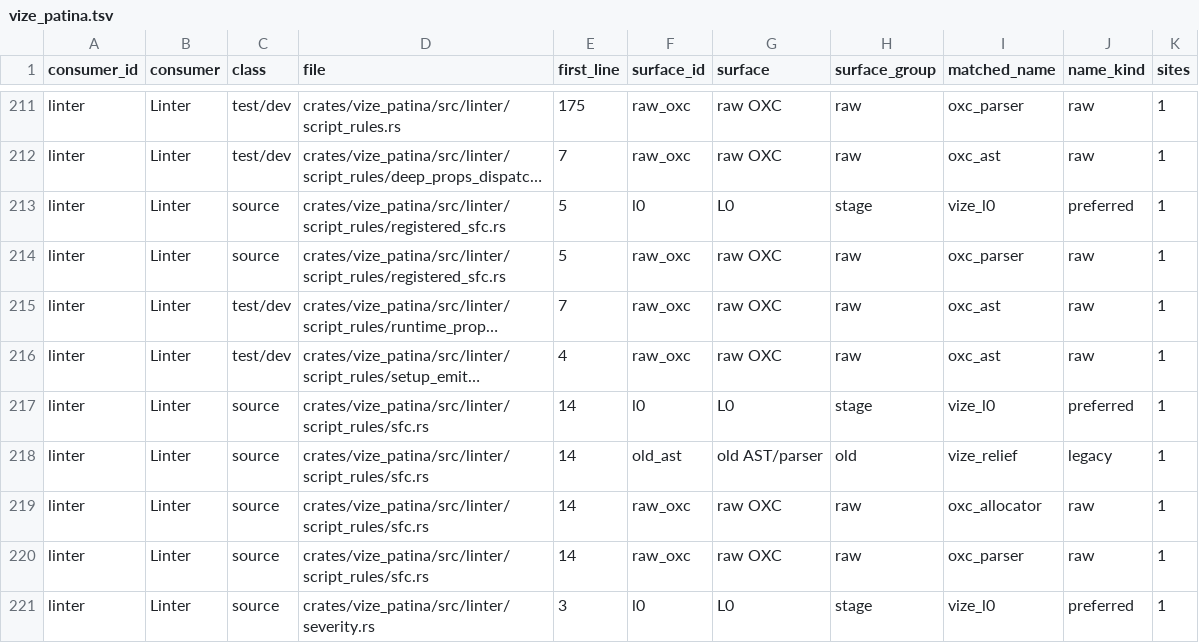
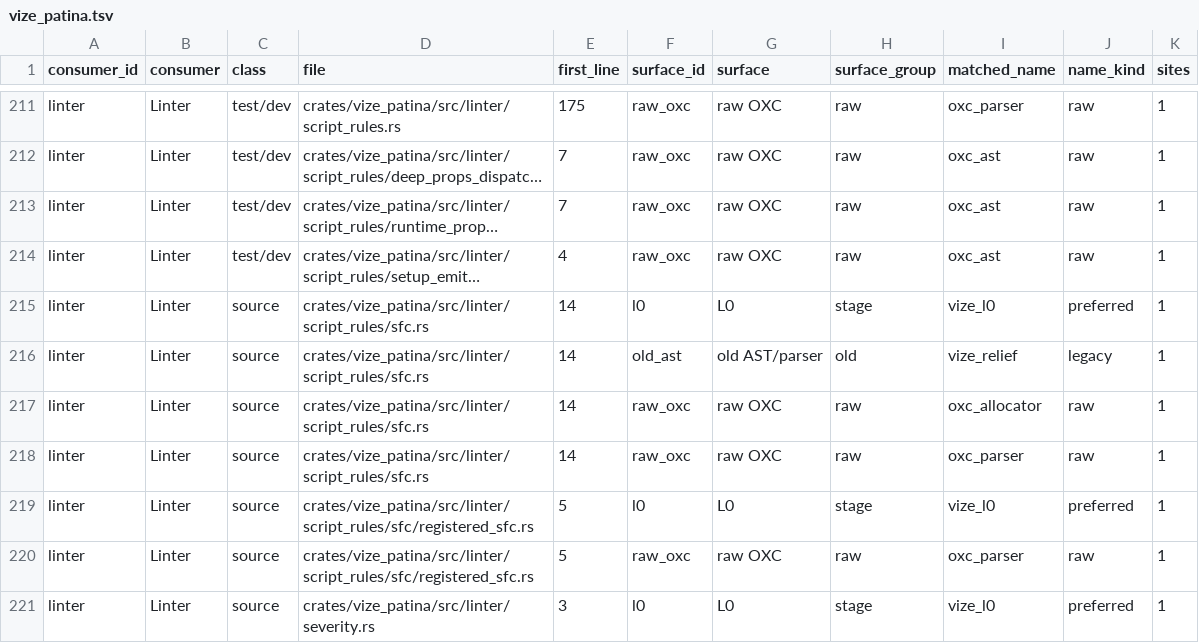
Before and after one commit to ty-ler/vize, a TSV file: docs/davinci/plan/consumer-migration-surfaces/linter/vize_patina.tsv, drawn as a sheet; only a part is shown, gaps mark what is left out; long unchanged cells end in …; removed rows and columns are numbered as before the commit, all else as after; the diff names each change by its address in the sheet, - before the commit and + after, or states it on an @@ line.

Commit message:
fix(patina): use ordinary module discovery for registered script callbacks

```diff
--- a/docs/davinci/plan/consumer-migration-surfaces/linter/vize_patina.tsv
+++ b/docs/davinci/plan/consumer-migration-surfaces/linter/vize_patina.tsv
-row 213: linter | Linter | source | crates/vize_patina/src/linter/script_rules/registered_sfc.rs | 5 | l0 | L0 | stage | vize_l0 | preferred | 1
-row 214: linter | Linter | source | crates/vize_patina/src/linter/script_rules/registered_sfc.rs | 5 | raw_oxc | raw OXC | raw | oxc_parser | raw | 1
+row 219: linter | Linter | source | crates/vize_patina/src/linter/script_rules/sfc/registered_sfc.rs | 5 | l0 | L0 | stage | vize_l0 | preferred | 1
+row 220: linter | Linter | source | crates/vize_patina/src/linter/script_rules/sfc/registered_sfc.rs | 5 | raw_oxc | raw OXC | raw | oxc_parser | raw | 1
```
Also changed, not shown: 18 other files.
